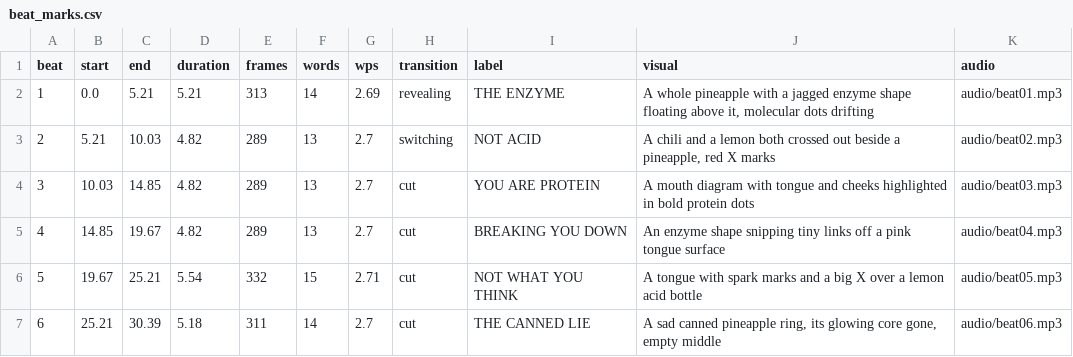
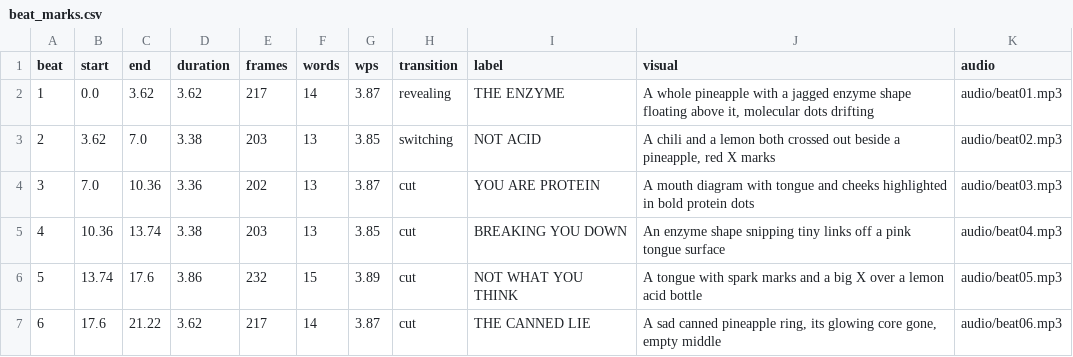
Before and after one commit to imishbahu-commits/voicebox, a CSV file: projects/foodcode-pineapple/beat_marks.csv, drawn as a sheet; only a part is shown; the diff covers the shown part only.

Commit message:
Generate beats 11-20, fit all 20 to 3.89 wps reference pace
- beats 1-20 measured 3.10-3.86s, median 3.36s, zero outside the 2-6s window
- restored pristine originals before re-fit so stretching is never compounded
- document the pace trade-off (2.7 natural vs 3.89 reference median)

Co-authored-by: arena-agent <297053741+arena-agent@users.noreply.github.com>

```diff
--- a/projects/foodcode-pineapple/beat_marks.csv
+++ b/projects/foodcode-pineapple/beat_marks.csv
@@ -1,7 +1,7 @@
 beat,start,end,duration,frames,words,wps,transition,label,visual,audio
-1,0.0,5.21,5.21,313,14,2.69,revealing,THE ENZYME,"A whole pineapple with a jagged enzyme shape floating above it, molecular dots drifting",audio/beat01.mp3
-2,5.21,10.03,4.82,289,13,2.7,switching,NOT ACID,"A chili and a lemon both crossed out beside a pineapple, red X marks",audio/beat02.mp3
-3,10.03,14.85,4.82,289,13,2.7,cut,YOU ARE PROTEIN,A mouth diagram with tongue and cheeks highlighted in bold protein dots,audio/beat03.mp3
-4,14.85,19.67,4.82,289,13,2.7,cut,BREAKING YOU DOWN,An enzyme shape snipping tiny links off a pink tongue surface,audio/beat04.mp3
-5,19.67,25.21,5.54,332,15,2.71,cut,NOT WHAT YOU THINK,A tongue with spark marks and a big X over a lemon acid bottle,audio/beat05.mp3
-6,25.21,30.39,5.18,311,14,2.7,cut,THE CANNED LIE,"A sad canned pineapple ring, its glowing core gone, empty middle",audio/beat06.mp3
+1,0.0,3.62,3.62,217,14,3.87,revealing,THE ENZYME,"A whole pineapple with a jagged enzyme shape floating above it, molecular dots drifting",audio/beat01.mp3
+2,3.62,7.0,3.38,203,13,3.85,switching,NOT ACID,"A chili and a lemon both crossed out beside a pineapple, red X marks",audio/beat02.mp3
+3,7.0,10.36,3.36,202,13,3.87,cut,YOU ARE PROTEIN,A mouth diagram with tongue and cheeks highlighted in bold protein dots,audio/beat03.mp3
+4,10.36,13.74,3.38,203,13,3.85,cut,BREAKING YOU DOWN,An enzyme shape snipping tiny links off a pink tongue surface,audio/beat04.mp3
+5,13.74,17.6,3.86,232,15,3.89,cut,NOT WHAT YOU THINK,A tongue with spark marks and a big X over a lemon acid bottle,audio/beat05.mp3
+6,17.6,21.22,3.62,217,14,3.87,cut,THE CANNED LIE,"A sad canned pineapple ring, its glowing core gone, empty middle",audio/beat06.mp3
```
Also changed, not shown: 147 edited cells elsewhere in this file, 33 other files.
